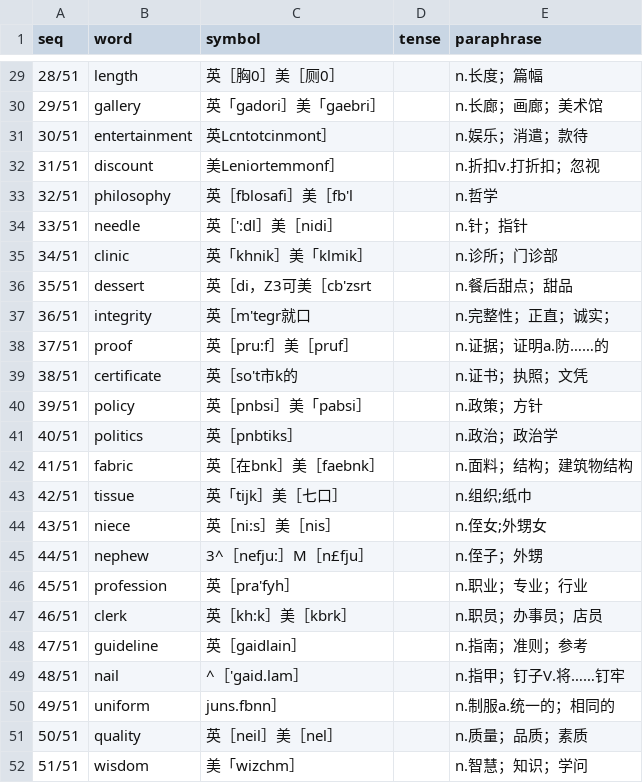
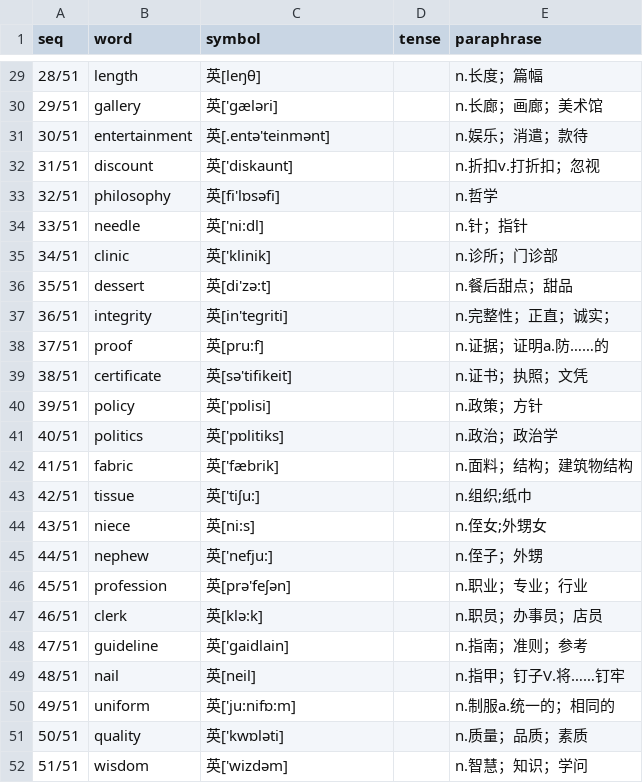
Before and after one commit to moreadgroup/moread-cloud-data, a CSV file: src/main/resources/static/playlist/magic-ear-8-times/senior/senior-29.csv, drawn as a sheet; only a part is shown, gaps mark what is left out; the diff covers the shown part only.

```diff
--- a/src/main/resources/static/playlist/magic-ear-8-times/senior/senior-29.csv
+++ b/src/main/resources/static/playlist/magic-ear-8-times/senior/senior-29.csv
@@ -29,24 +29,24 @@ seq,word,symbol,tense,paraphrase
-28/51,length,英［胸0］美［厕0］,,n.长度；篇幅
-29/51,gallery,英「gadori］美「gaebri］,,n.长廊；画廊；美术馆
-30/51,entertainment,英Lcntotcinmont］,,n.娱乐；消遣；款待
-31/51,discount,美Leniortemmonf］,,n.折扣v.打折扣；忽视
-32/51,philosophy,英［fblosafi］美［fb'l,,n.哲学
-33/51,needle,英［':dl］美［nidi］,,n.针；指针
-34/51,clinic,英「khnik］美「klmik］,,n.诊所；门诊部
-35/51,dessert,英［di，Z3可美［cb'zsrt,,n.餐后甜点；甜品
-36/51,integrity,英［m'tegr就口,,n.完整性；正直；诚实；
-37/51,proof,英［pru:f］美［pruf］,,n.证据；证明a.防……的
-38/51,certificate,英［so't市k的,,n.证书；执照；文凭
-39/51,policy,英［pnbsi］美「pabsi］,,n.政策；方针
-40/51,politics,英［pnbtiks］,,n.政治；政治学
-41/51,fabric,英［在bnk］美［faebnk］,,n.面料；结构；建筑物结构
-42/51,tissue,英「tijk］美［七口］,,n.组织;纸巾
-43/51,niece,英［ni:s］美［nis］,,n.侄女;外甥女
-44/51,nephew,3^［nefju:］M［n£fju］,,n.侄子；外甥
-45/51,profession,英［pra'fyh］,,n.职业；专业；行业
-46/51,clerk,英［kh:k］美［kbrk］,,n.职员；办事员；店员
-47/51,guideline,英［gaidlain］,,n.指南；准则；参考
-48/51,nail,^［'gaid.lam］,,n.指甲；钉子V.将……钉牢
-49/51,uniform,juns.fbnn］,,n.制服a.统一的；相同的
-50/51,quality,英［neil］美［nel］,,n.质量；品质；素质
-51/51,wisdom,美「wizchm］,,n.智慧；知识；学问
+28/51,length,英[leŋθ],,n.长度；篇幅
+29/51,gallery,英['gælәri],,n.长廊；画廊；美术馆
+30/51,entertainment,英[.entә'teinmәnt],,n.娱乐；消遣；款待
+31/51,discount,英['diskaunt],,n.折扣v.打折扣；忽视
+32/51,philosophy,英[fi'lɒsәfi],,n.哲学
+33/51,needle,英['ni:dl],,n.针；指针
+34/51,clinic,英['klinik],,n.诊所；门诊部
+35/51,dessert,英[di'zә:t],,n.餐后甜点；甜品
+36/51,integrity,英[in'tegriti],,n.完整性；正直；诚实；
+37/51,proof,英[pru:f],,n.证据；证明a.防……的
+38/51,certificate,英[sә'tifikeit],,n.证书；执照；文凭
+39/51,policy,英['pɒlisi],,n.政策；方针
+40/51,politics,英['pɒlitiks],,n.政治；政治学
+41/51,fabric,英['fæbrik],,n.面料；结构；建筑物结构
+42/51,tissue,英['tiʃu:],,n.组织;纸巾
+43/51,niece,英[ni:s],,n.侄女;外甥女
+44/51,nephew,英['nefju:],,n.侄子；外甥
+45/51,profession,英[prә'feʃәn],,n.职业；专业；行业
+46/51,clerk,英[klә:k],,n.职员；办事员；店员
+47/51,guideline,英['gaidlain],,n.指南；准则；参考
+48/51,nail,英[neil],,n.指甲；钉子V.将……钉牢
+49/51,uniform,英['ju:nifɒ:m],,n.制服a.统一的；相同的
+50/51,quality,英['kwɒlәti],,n.质量；品质；素质
+51/51,wisdom,英['wizdәm],,n.智慧；知识；学问
```
Also changed, not shown: 27 edited cells elsewhere in this file, 1 other file.
